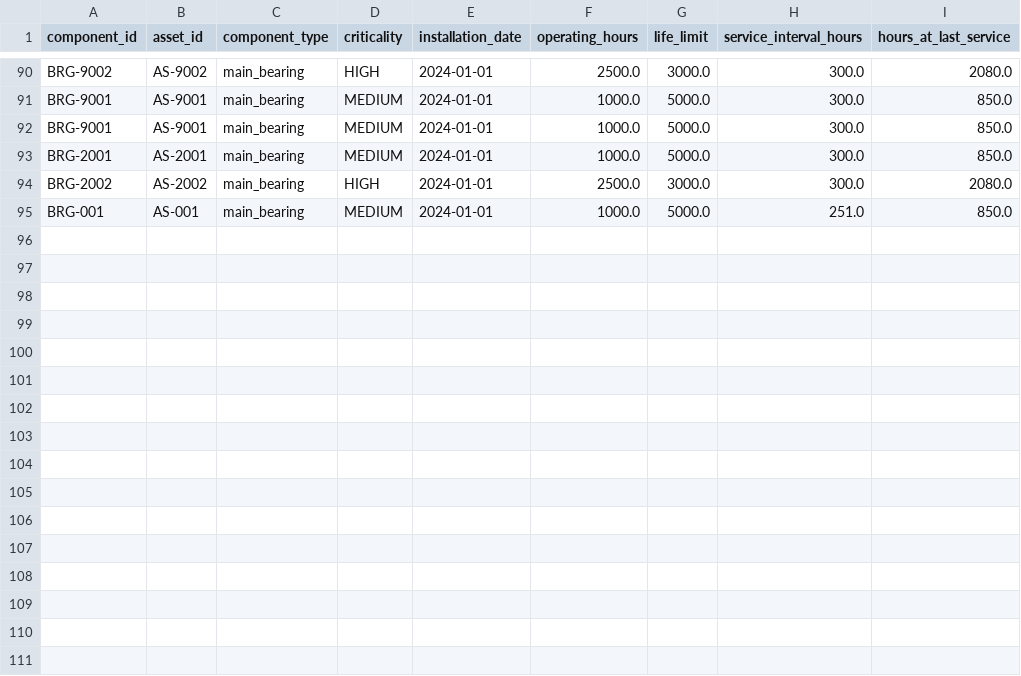
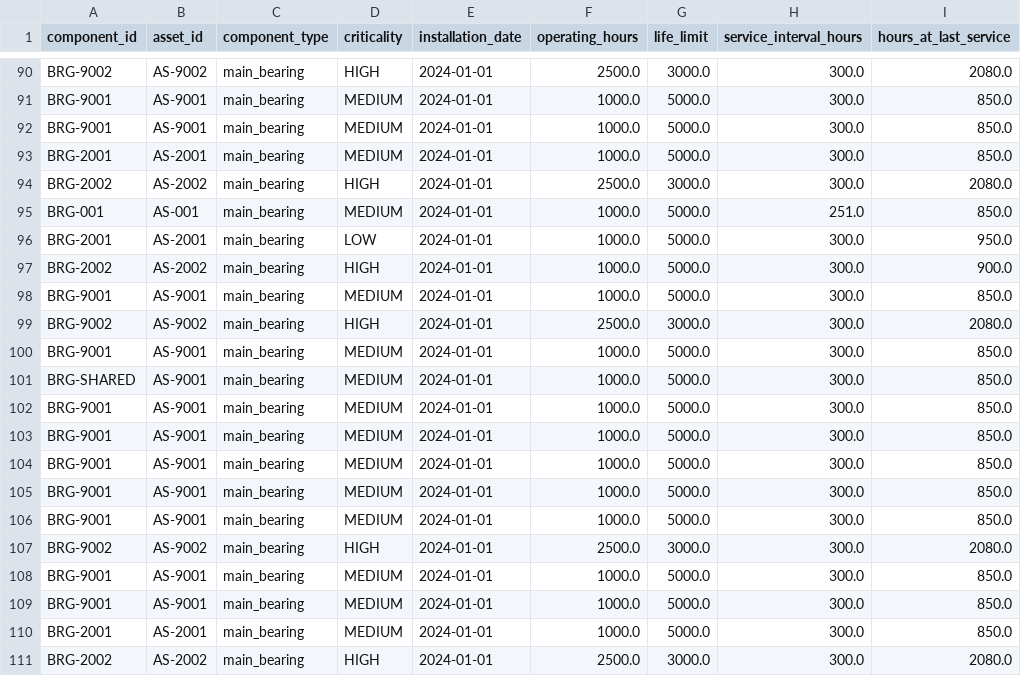
Before and after one commit to sp2816/bob-ai-hackathon-codecrafters, a CSV file: src/backend/member2_ml/data/components.csv, drawn as a sheet; only a part is shown, gaps mark what is left out; the diff names each change by its address in the sheet, - before the commit and + after, or states it on an @@ line.

```diff
--- a/src/backend/member2_ml/data/components.csv
+++ b/src/backend/member2_ml/data/components.csv
+row 96: BRG-2001 | AS-2001 | main_bearing | LOW | 2024-01-01 | 1000.0 | 5000.0 | 300.0 | 950.0
+row 97: BRG-2002 | AS-2002 | main_bearing | HIGH | 2024-01-01 | 1000.0 | 5000.0 | 300.0 | 900.0
+row 98: BRG-9001 | AS-9001 | main_bearing | MEDIUM | 2024-01-01 | 1000.0 | 5000.0 | 300.0 | 850.0
+row 99: BRG-9002 | AS-9002 | main_bearing | HIGH | 2024-01-01 | 2500.0 | 3000.0 | 300.0 | 2080.0
+row 100: BRG-9001 | AS-9001 | main_bearing | MEDIUM | 2024-01-01 | 1000.0 | 5000.0 | 300.0 | 850.0
+row 101: BRG-SHARED | AS-9001 | main_bearing | MEDIUM | 2024-01-01 | 1000.0 | 5000.0 | 300.0 | 850.0
+row 102: BRG-9001 | AS-9001 | main_bearing | MEDIUM | 2024-01-01 | 1000.0 | 5000.0 | 300.0 | 850.0
+row 103: BRG-9001 | AS-9001 | main_bearing | MEDIUM | 2024-01-01 | 1000.0 | 5000.0 | 300.0 | 850.0
+row 104: BRG-9001 | AS-9001 | main_bearing | MEDIUM | 2024-01-01 | 1000.0 | 5000.0 | 300.0 | 850.0
+row 105: BRG-9001 | AS-9001 | main_bearing | MEDIUM | 2024-01-01 | 1000.0 | 5000.0 | 300.0 | 850.0
+row 106: BRG-9001 | AS-9001 | main_bearing | MEDIUM | 2024-01-01 | 1000.0 | 5000.0 | 300.0 | 850.0
+row 107: BRG-9002 | AS-9002 | main_bearing | HIGH | 2024-01-01 | 2500.0 | 3000.0 | 300.0 | 2080.0
+row 108: BRG-9001 | AS-9001 | main_bearing | MEDIUM | 2024-01-01 | 1000.0 | 5000.0 | 300.0 | 850.0
+row 109: BRG-9001 | AS-9001 | main_bearing | MEDIUM | 2024-01-01 | 1000.0 | 5000.0 | 300.0 | 850.0
+row 110: BRG-2001 | AS-2001 | main_bearing | MEDIUM | 2024-01-01 | 1000.0 | 5000.0 | 300.0 | 850.0
+row 111: BRG-2002 | AS-2002 | main_bearing | HIGH | 2024-01-01 | 2500.0 | 3000.0 | 300.0 | 2080.0
```
Also changed, not shown: src/backend/member2_ml/data/assets.csv, src/backend/member2_ml/data/maintenance_records.csv, 5 other files.
